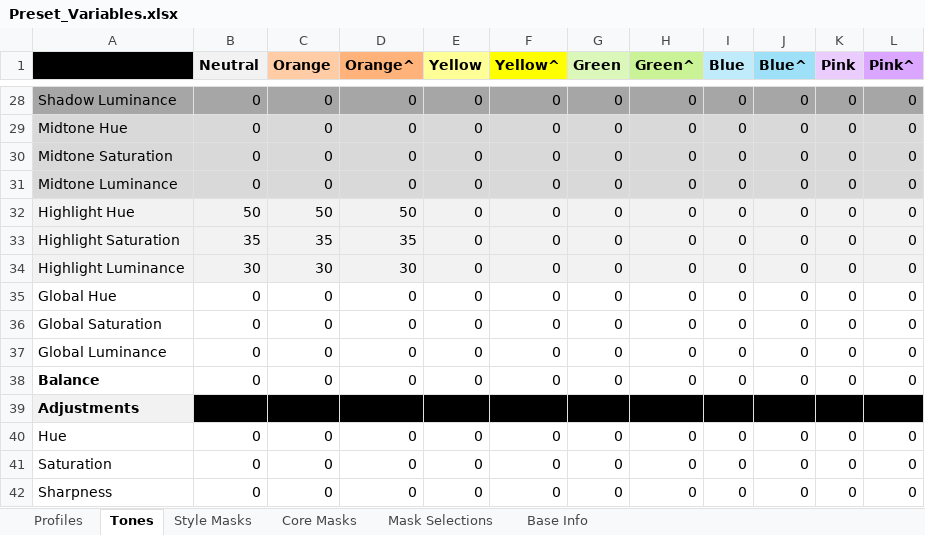
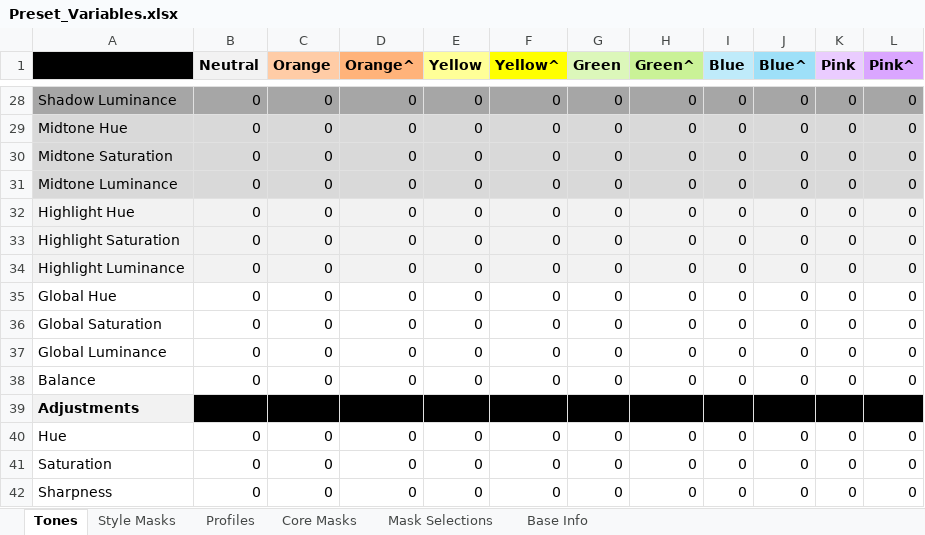
Before and after one commit to jvelleu/Preset_Generator, an Excel workbook: Preset_Variables.xlsx, sheet Tones, drawn as a sheet; only a part is shown, gaps mark what is left out; values as stored, in another font and other column widths than the file's, no borders; conditional formats not drawn; the diff names each change by its address in the sheet, - before the commit and + after, or states it on an @@ line.

```diff
--- a/Preset_Variables.xlsx (sheet Tones)
+++ b/Preset_Variables.xlsx (sheet Tones)
@@ sheet tab order changed: Tones | Style Masks | Profiles | Core Masks | Mask Selections | Base Info @@
-B32 (Neutral): 50
+B32 (Neutral): 0
-C32 (Orange): 50
+C32 (Orange): 0
-D32 (Orange^): 50
+D32 (Orange^): 0
-B33 (Neutral): 35
+B33 (Neutral): 0
-C33 (Orange): 35
+C33 (Orange): 0
-D33 (Orange^): 35
+D33 (Orange^): 0
-B34 (Neutral): 30
+B34 (Neutral): 0
-C34 (Orange): 30
+C34 (Orange): 0
-D34 (Orange^): 30
+D34 (Orange^): 0
-A38 bold: on
+A38 bold: off
```
Also changed, not shown: sheet Profiles, sheet Style Masks, 1 other file.
